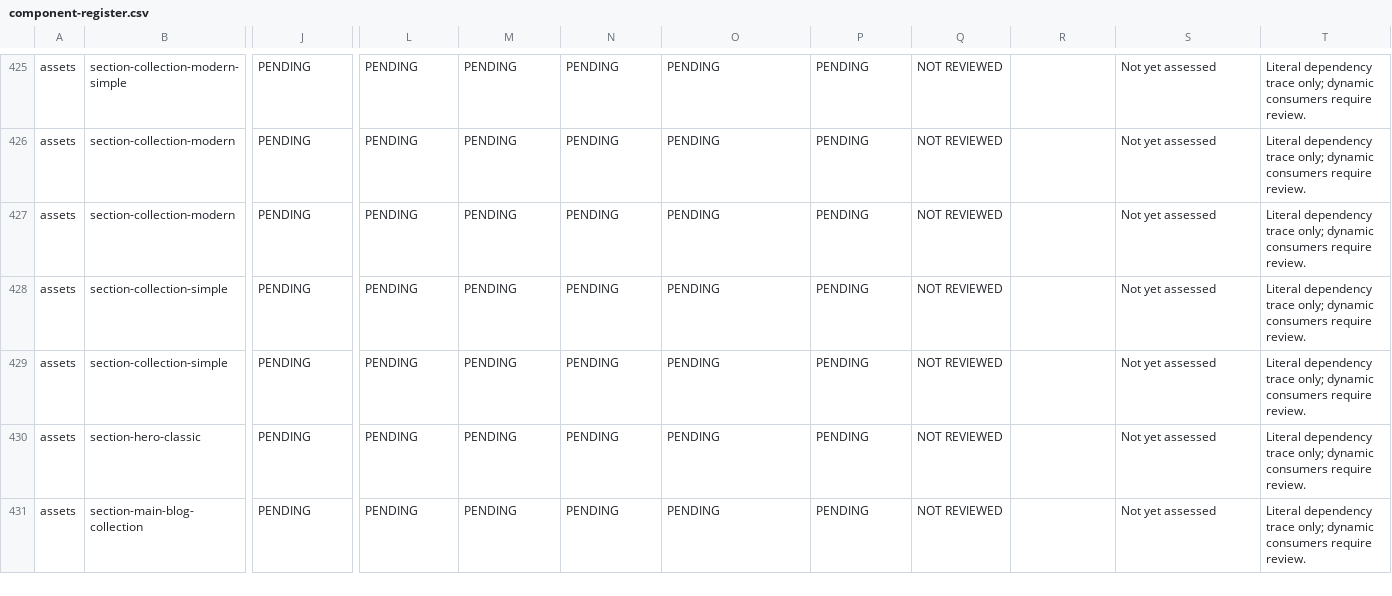
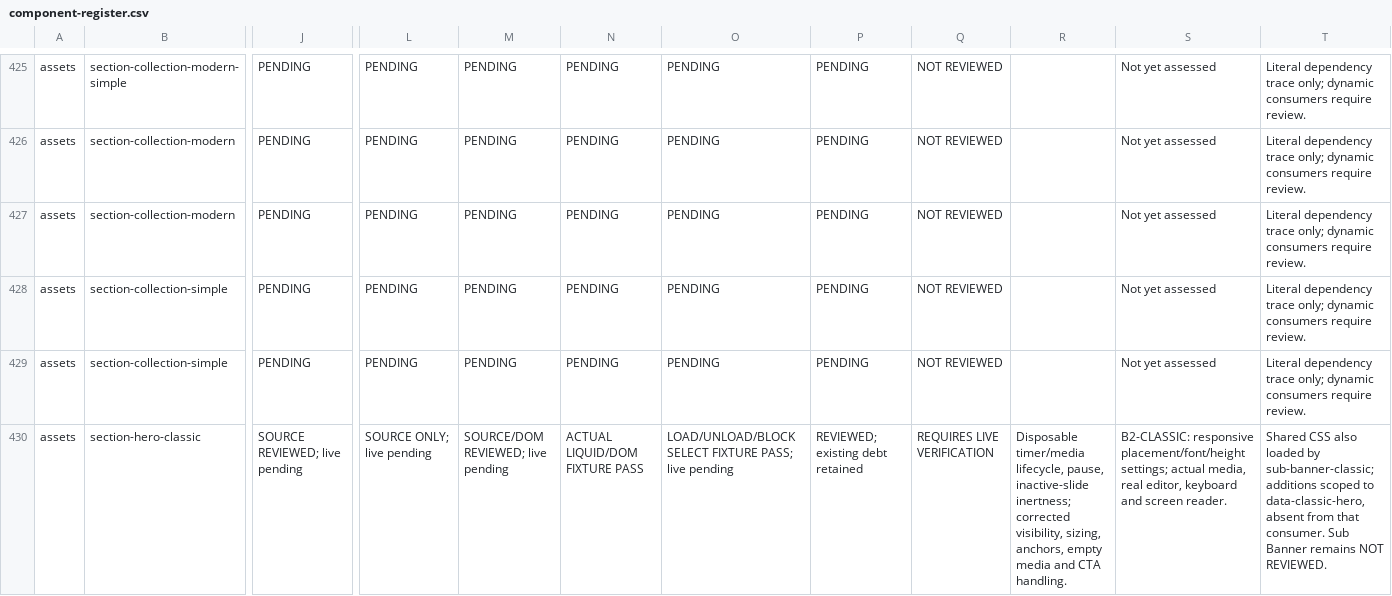
Before and after one commit to DylanJHamilton/Quadratum, a CSV file: docs/phase4/component-register.csv, drawn as a sheet; only a part is shown, gaps mark what is left out; the shorter side is filled out with more unchanged rows; the diff covers the shown part only; the diff names each change by its address in the sheet, - before the commit and + after, or states it on an @@ line.

Commit message:
Phase 4: repair Classic Hero lifecycle and responsive setting contracts

```diff
--- a/docs/phase4/component-register.csv
+++ b/docs/phase4/component-register.csv
-J430: PENDING
+J430: SOURCE REVIEWED; live pending
-L430: PENDING
+L430: SOURCE ONLY; live pending
-M430: PENDING
+M430: SOURCE/DOM REVIEWED; live pending
-N430: PENDING
+N430: ACTUAL LIQUID/DOM FIXTURE PASS
-O430: PENDING
+O430: LOAD/UNLOAD/BLOCK SELECT FIXTURE PASS; live pending
-P430: PENDING
+P430: REVIEWED; existing debt retained
-Q430: NOT REVIEWED
+Q430: REQUIRES LIVE VERIFICATION
-R430: (empty)
+R430: Disposable timer/media lifecycle, pause, inactive-slide inertness; corrected visibility, sizing, anchors, empty media and CTA handling.
-S430: Not yet assessed
+S430: B2-CLASSIC: responsive placement/font/height settings; actual media, real editor, keyboard and screen reader.
-T430: Literal dependency trace only; dynamic consumers require review.
+T430: Shared CSS also loaded by sub-banner-classic; additions scoped to data-classic-hero, absent from that consumer. Sub Banner remains NOT REVIEWED.
```
Also changed, not shown: 1 added row and 14 edited cells elsewhere in this file, 15 other files.
